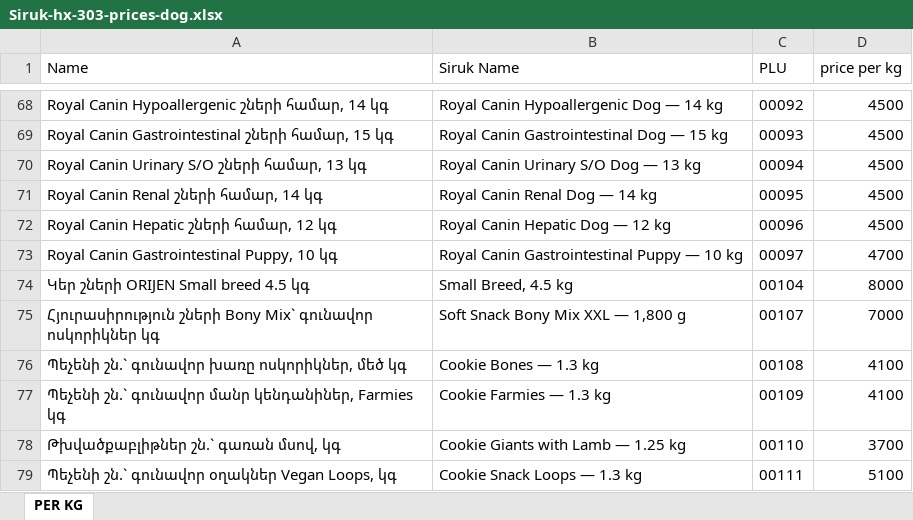
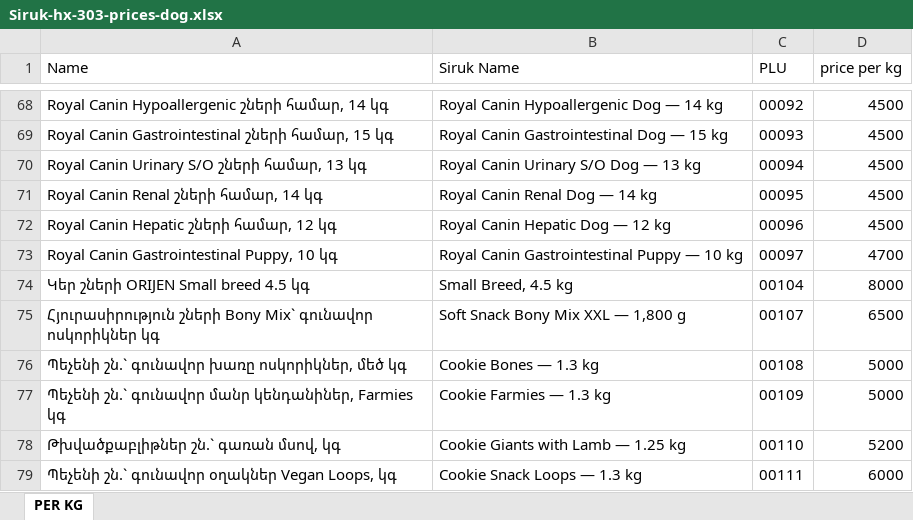
Before and after one commit to EricKhosro/siruk-claude, an Excel workbook: final/Siruk-hx-303-prices-dog.xlsx, sheet PER KG, drawn as a sheet; only a part is shown, gaps mark what is left out; values as stored, in another font and other column widths than the file's, no borders; the diff names each change by its address in the sheet, - before the commit and + after, or states it on an @@ line.

```diff
--- a/final/Siruk-hx-303-prices-dog.xlsx (sheet PER KG)
+++ b/final/Siruk-hx-303-prices-dog.xlsx (sheet PER KG)
-D75 (price per kg): 7000
+D75 (price per kg): 6500
-D76:D77 (price per kg): 4100
+D76:D77 (price per kg): 5000
-D78 (price per kg): 3700
+D78 (price per kg): 5200
-D79 (price per kg): 5100
+D79 (price per kg): 6000
```
Also changed, not shown: final/siruk-source-of-truth.xlsx, 10 other files.
